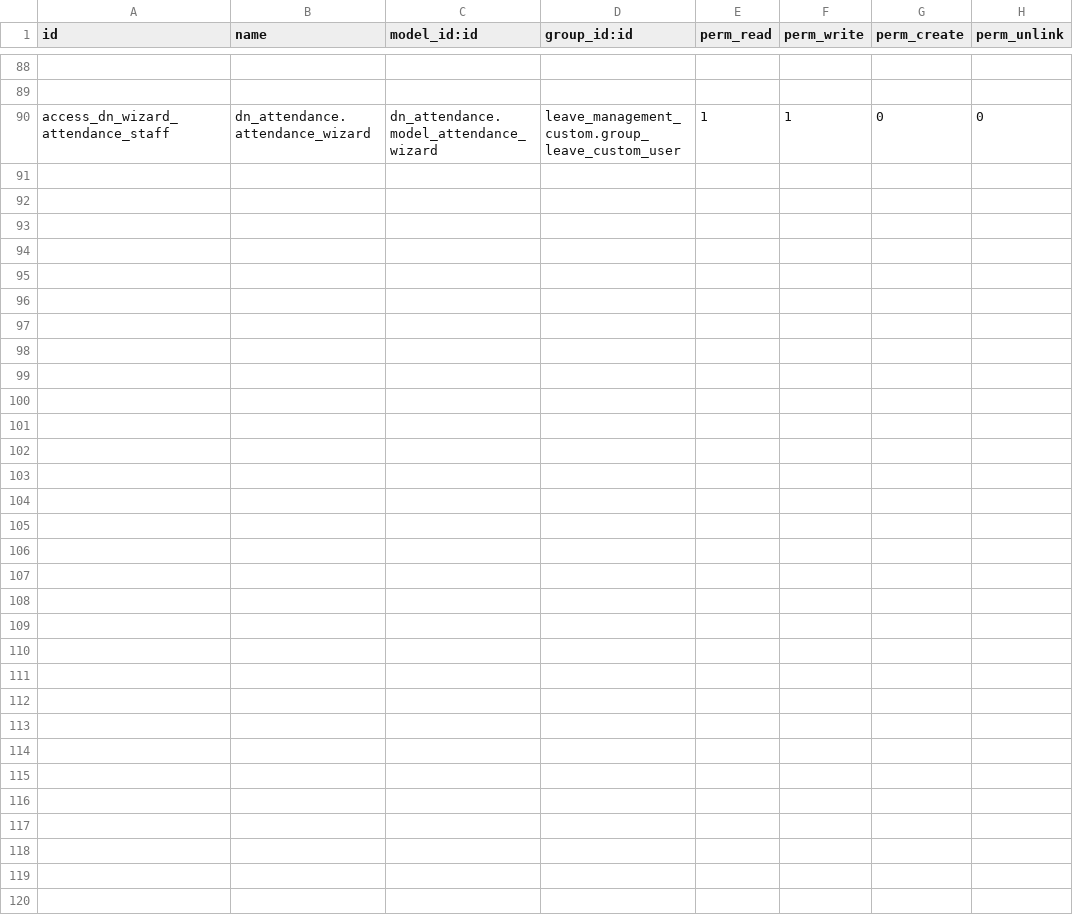
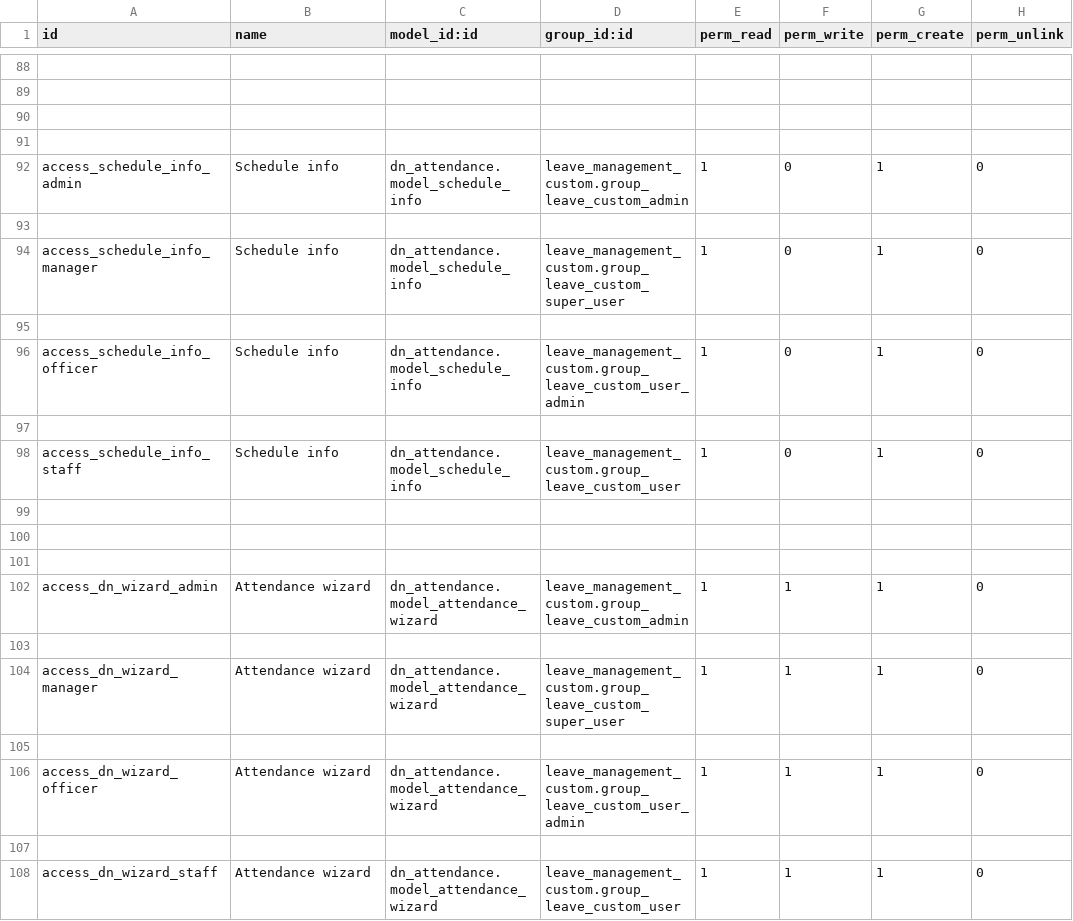
Before and after one commit to humblesami/events, a CSV file: leave_management_custom/security/ir.model.access.csv, drawn as a sheet; only a part is shown, gaps mark what is left out; addresses are those after the commit; the diff names each change by its address in the sheet, - before the commit and + after, or states it on an @@ line.

```diff
--- a/leave_management_custom/security/ir.model.access.csv
+++ b/leave_management_custom/security/ir.model.access.csv
+row 90: (empty)
+row 91: (empty)
+row 92: access_schedule_info_admin | Schedule info | dn_attendance.model_schedule_info | leave_management_custom.group_leave_custom_admin | 1 | 0 | 1 | 0
+row 93: (empty)
+row 94: access_schedule_info_manager | Schedule info | dn_attendance.model_schedule_info | leave_management_custom.group_leave_custom_super_user | 1 | 0 | 1 | 0
+row 95: (empty)
+row 96: access_schedule_info_officer | Schedule info | dn_attendance.model_schedule_info | leave_management_custom.group_leave_custom_user_admin | 1 | 0 | 1 | 0
+row 97: (empty)
+row 98: access_schedule_info_staff | Schedule info | dn_attendance.model_schedule_info | leave_management_custom.group_leave_custom_user | 1 | 0 | 1 | 0
+row 99: (empty)
+row 100: (empty)
+row 101: (empty)
+row 102: access_dn_wizard_admin | Attendance wizard | dn_attendance.model_attendance_wizard | leave_management_custom.group_leave_custom_admin | 1 | 1 | 1 | 0
+row 103: (empty)
+row 104: access_dn_wizard_manager | Attendance wizard | dn_attendance.model_attendance_wizard | leave_management_custom.group_leave_custom_super_user | 1 | 1 | 1 | 0
+row 105: (empty)
+row 106: access_dn_wizard_officer | Attendance wizard | dn_attendance.model_attendance_wizard | leave_management_custom.group_leave_custom_user_admin | 1 | 1 | 1 | 0
+row 107: (empty)
-A108 (id): access_dn_wizard_attendance_staff
+A108 (id): access_dn_wizard_staff
-B108 (name): dn_attendance.attendance_wizard
+B108 (name): Attendance wizard
-G108 (perm_create): 0
+G108 (perm_create): 1
```
Also changed, not shown: 5 other files.
